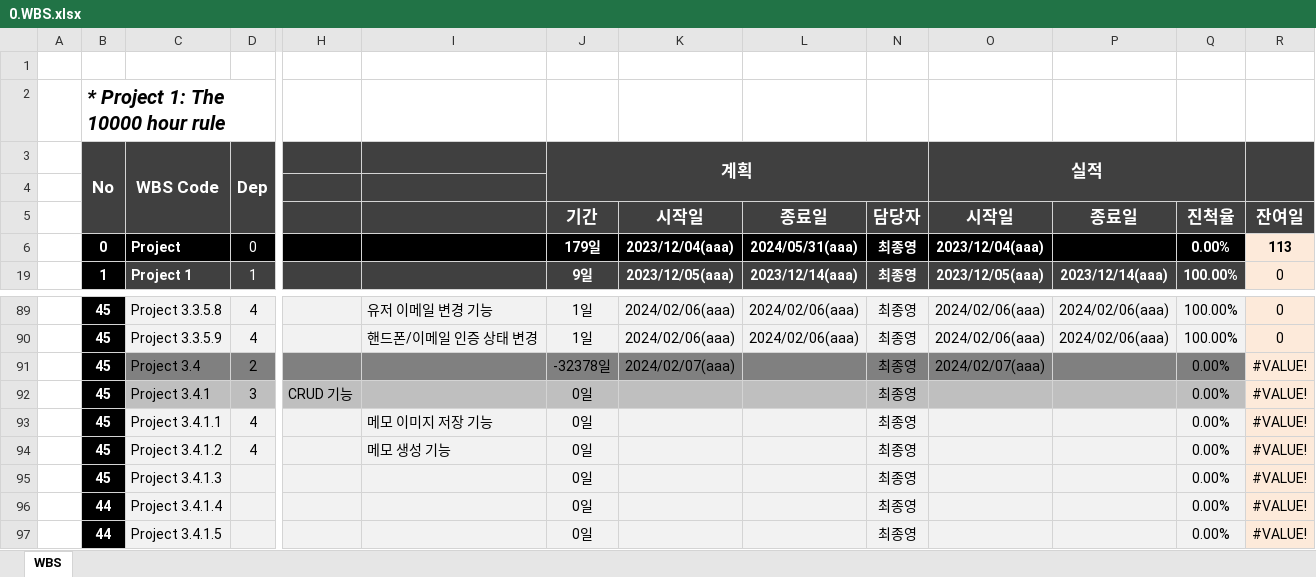
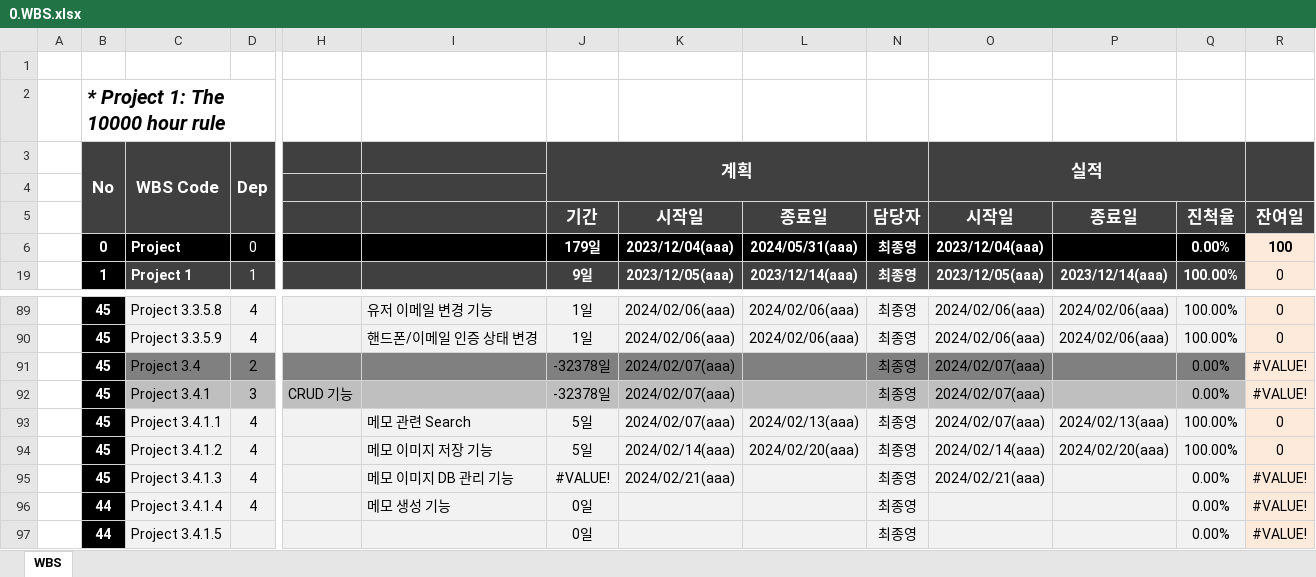
Before and after one commit to dyonyon2/The-10000-Hour-Rule, an Excel workbook: 0.WBS.xlsx, sheet WBS, drawn as a sheet; only a part is shown, gaps mark what is left out; values as stored, in another font and other column widths than the file's, no borders; charts and pictures and conditional formats not drawn; removed rows and columns are numbered as before the commit, all else as after; rows hold the shown columns only; the diff names each change by its address in the sheet, - before the commit and + after, or states it on an @@ line.

```diff
--- a/0.WBS.xlsx (sheet WBS)
+++ b/0.WBS.xlsx (sheet WBS)
-R6: 113
+R6: 100
-J92: 0일
+J92: -32378일
-K92: (empty)
+K92: 2024/02/07(aaa)
-O92: (empty)
+O92: 2024/02/07(aaa)
+row 93:  | 45 | Project 3.4.1.1 | 4 |  | 메모 관련 Search | 5일 | 2024/02/07(aaa) | 2024/02/13(aaa) | 최종영 | 2024/02/07(aaa) | 2024/02/13(aaa) | 100.00% | 0
+row 94:  | 45 | Project 3.4.1.2 | 4 |  | 메모 이미지 저장 기능 | 5일 | 2024/02/14(aaa) | 2024/02/20(aaa) | 최종영 | 2024/02/14(aaa) | 2024/02/20(aaa) | 100.00% | 0
-C95: Project 3.4.1.1
+C95: Project 3.4.1.3
-I95: 메모 이미지 저장 기능
+I95: 메모 이미지 DB 관리 기능
-J95: 0일
+J95: #VALUE!
-K95: (empty)
+K95: 2024/02/21(aaa)
-O95: (empty)
+O95: 2024/02/21(aaa)
-B96: 45
+B96: 44
-C96: Project 3.4.1.2
+C96: Project 3.4.1.4
-row 95:  | 45 | Project 3.4.1.3 |  |  |  | 0일 |  |  | 최종영 |  |  | 0.00% | #VALUE!
-row 96:  | 44 | Project 3.4.1.4 |  |  |  | 0일 |  |  | 최종영 |  |  | 0.00% | #VALUE!
```
Also changed, not shown: formulas that keep their value, 3 other files.
